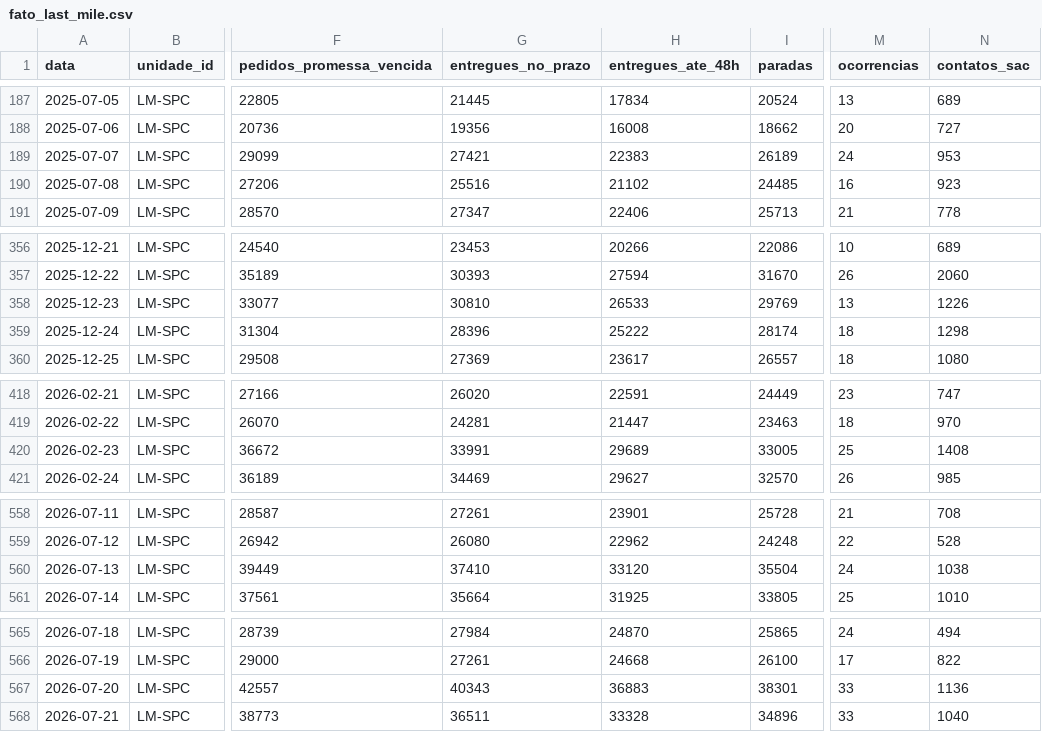
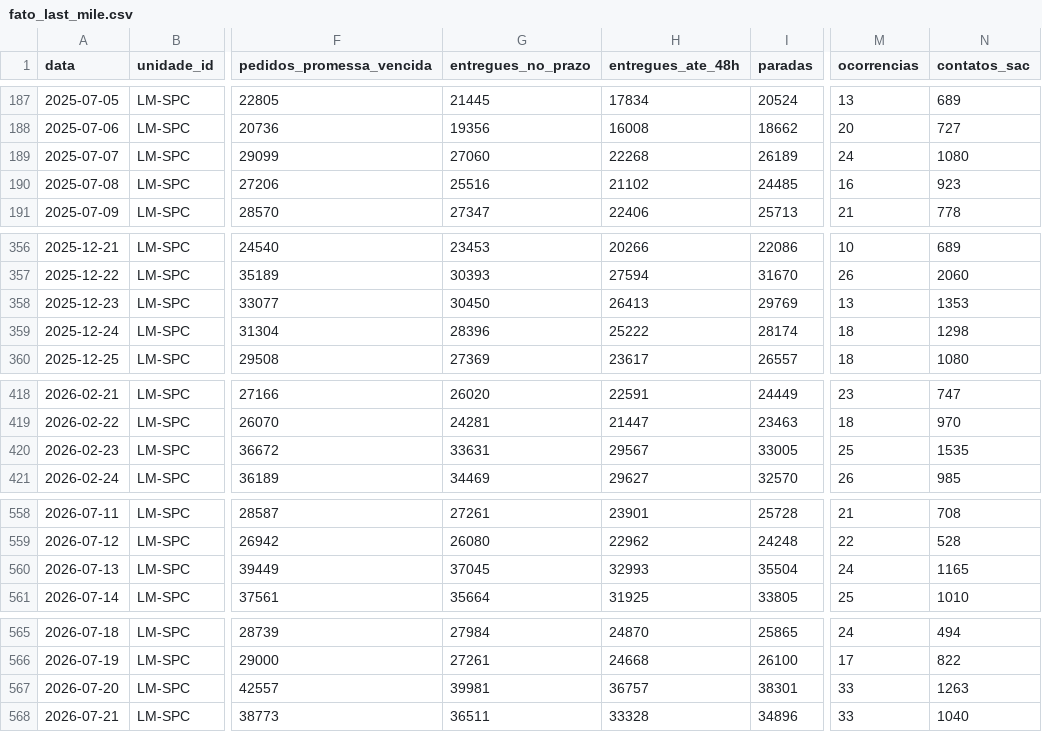
Before and after one commit to fabiojmjr-oss/KPIs-OKRs-SLAs, a CSV file: dados/fato_last_mile.csv, drawn as a sheet; only a part is shown, gaps mark what is left out; the diff covers the shown part only; the diff names each change by its address in the sheet, - before the commit and + after, or states it on an @@ line.

```diff
--- a/dados/fato_last_mile.csv
+++ b/dados/fato_last_mile.csv
-G189 (entregues_no_prazo): 27421
+G189 (entregues_no_prazo): 27060
-H189 (entregues_ate_48h): 22383
+H189 (entregues_ate_48h): 22268
-N189 (contatos_sac): 953
+N189 (contatos_sac): 1080
-G358 (entregues_no_prazo): 30810
+G358 (entregues_no_prazo): 30450
-H358 (entregues_ate_48h): 26533
+H358 (entregues_ate_48h): 26413
-N358 (contatos_sac): 1226
+N358 (contatos_sac): 1353
-G420 (entregues_no_prazo): 33991
+G420 (entregues_no_prazo): 33631
-H420 (entregues_ate_48h): 29689
+H420 (entregues_ate_48h): 29567
-N420 (contatos_sac): 1408
+N420 (contatos_sac): 1535
-G560 (entregues_no_prazo): 37410
+G560 (entregues_no_prazo): 37045
-H560 (entregues_ate_48h): 33120
+H560 (entregues_ate_48h): 32993
-N560 (contatos_sac): 1038
+N560 (contatos_sac): 1165
-G567 (entregues_no_prazo): 40343
+G567 (entregues_no_prazo): 39981
-H567 (entregues_ate_48h): 36883
+H567 (entregues_ate_48h): 36757
-N567 (contatos_sac): 1136
+N567 (contatos_sac): 1263
```
Also changed, not shown: 42 edited cells elsewhere in this file, catalogo/kpis.csv, dados/fato_cd.csv, 39 other files.
